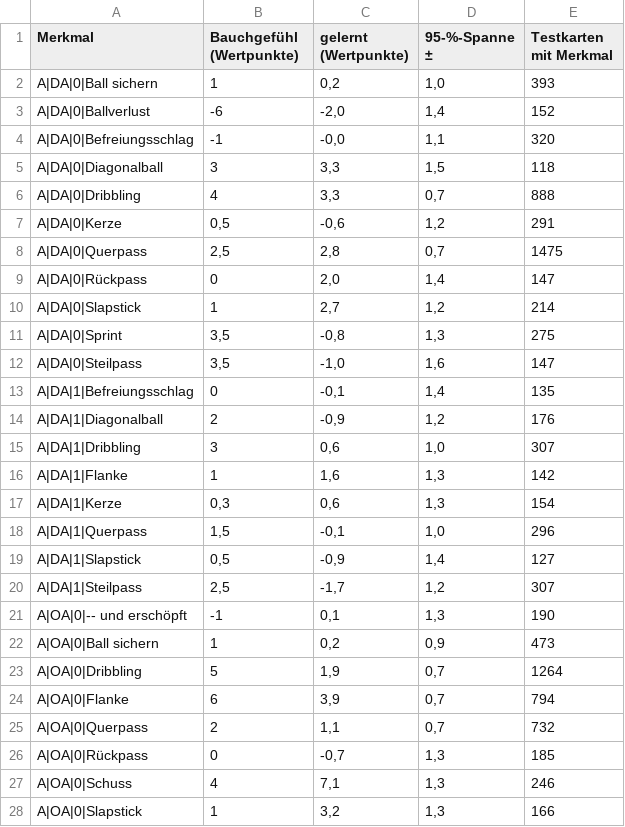
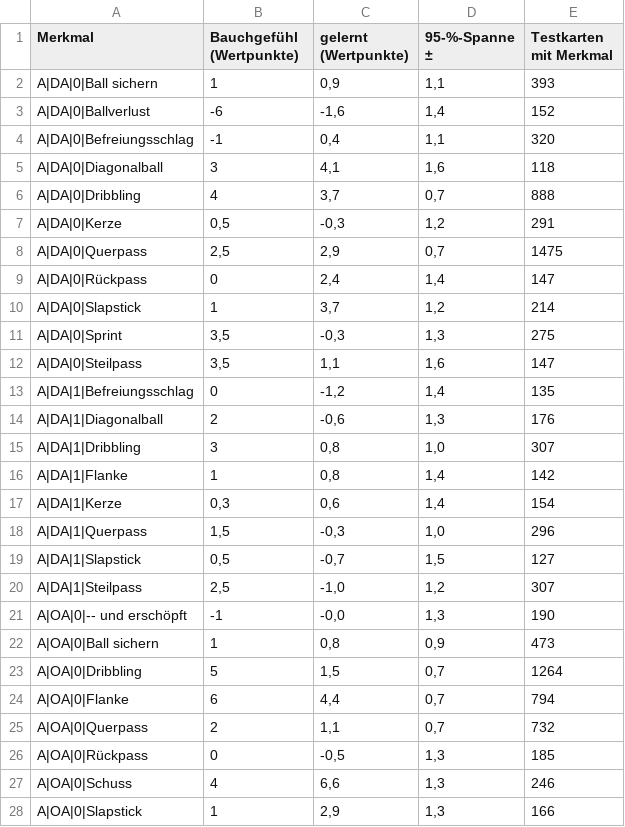
Before and after one commit to vflukas04/foot-cards, a CSV file: tools/bewertung/ergebnisse/gewichte.csv, drawn as a sheet; only a part is shown; the diff covers the shown part only.

```diff
--- a/tools/bewertung/ergebnisse/gewichte.csv
+++ b/tools/bewertung/ergebnisse/gewichte.csv
@@ -1,28 +1,28 @@
 Merkmal;Bauchgefühl (Wertpunkte);gelernt (Wertpunkte);95-%-Spanne ±;Testkarten mit Merkmal
-A|DA|0|Ball sichern;1;0,2;1,0;393
-A|DA|0|Ballverlust;-6;-2,0;1,4;152
-A|DA|0|Befreiungsschlag;-1;-0,0;1,1;320
-A|DA|0|Diagonalball;3;3,3;1,5;118
-A|DA|0|Dribbling;4;3,3;0,7;888
-A|DA|0|Kerze;0,5;-0,6;1,2;291
-A|DA|0|Querpass;2,5;2,8;0,7;1475
-A|DA|0|Rückpass;0;2,0;1,4;147
-A|DA|0|Slapstick;1;2,7;1,2;214
-A|DA|0|Sprint;3,5;-0,8;1,3;275
-A|DA|0|Steilpass;3,5;-1,0;1,6;147
-A|DA|1|Befreiungsschlag;0;-0,1;1,4;135
-A|DA|1|Diagonalball;2;-0,9;1,2;176
-A|DA|1|Dribbling;3;0,6;1,0;307
-A|DA|1|Flanke;1;1,6;1,3;142
-A|DA|1|Kerze;0,3;0,6;1,3;154
-A|DA|1|Querpass;1,5;-0,1;1,0;296
-A|DA|1|Slapstick;0,5;-0,9;1,4;127
-A|DA|1|Steilpass;2,5;-1,7;1,2;307
-A|OA|0|-- und erschöpft;-1;0,1;1,3;190
-A|OA|0|Ball sichern;1;0,2;0,9;473
-A|OA|0|Dribbling;5;1,9;0,7;1264
-A|OA|0|Flanke;6;3,9;0,7;794
+A|DA|0|Ball sichern;1;0,9;1,1;393
+A|DA|0|Ballverlust;-6;-1,6;1,4;152
+A|DA|0|Befreiungsschlag;-1;0,4;1,1;320
+A|DA|0|Diagonalball;3;4,1;1,6;118
+A|DA|0|Dribbling;4;3,7;0,7;888
+A|DA|0|Kerze;0,5;-0,3;1,2;291
+A|DA|0|Querpass;2,5;2,9;0,7;1475
+A|DA|0|Rückpass;0;2,4;1,4;147
+A|DA|0|Slapstick;1;3,7;1,2;214
+A|DA|0|Sprint;3,5;-0,3;1,3;275
+A|DA|0|Steilpass;3,5;1,1;1,6;147
+A|DA|1|Befreiungsschlag;0;-1,2;1,4;135
+A|DA|1|Diagonalball;2;-0,6;1,3;176
+A|DA|1|Dribbling;3;0,8;1,0;307
+A|DA|1|Flanke;1;0,8;1,4;142
+A|DA|1|Kerze;0,3;0,6;1,4;154
+A|DA|1|Querpass;1,5;-0,3;1,0;296
+A|DA|1|Slapstick;0,5;-0,7;1,5;127
+A|DA|1|Steilpass;2,5;-1,0;1,2;307
+A|OA|0|-- und erschöpft;-1;-0,0;1,3;190
+A|OA|0|Ball sichern;1;0,8;0,9;473
+A|OA|0|Dribbling;5;1,5;0,7;1264
+A|OA|0|Flanke;6;4,4;0,7;794
 A|OA|0|Querpass;2;1,1;0,7;732
-A|OA|0|Rückpass;0;-0,7;1,3;185
-A|OA|0|Schuss;4;7,1;1,3;246
-A|OA|0|Slapstick;1;3,2;1,3;166
+A|OA|0|Rückpass;0;-0,5;1,3;185
+A|OA|0|Schuss;4;6,6;1,3;246
+A|OA|0|Slapstick;1;2,9;1,3;166
```
Also changed, not shown: 2 added rows, 2 removed rows and 137 edited cells elsewhere in this file, tools/bewertung/ergebnisse/marktwerte.csv, tools/bewertung/ergebnisse/torhueter.csv, 4 other files.
